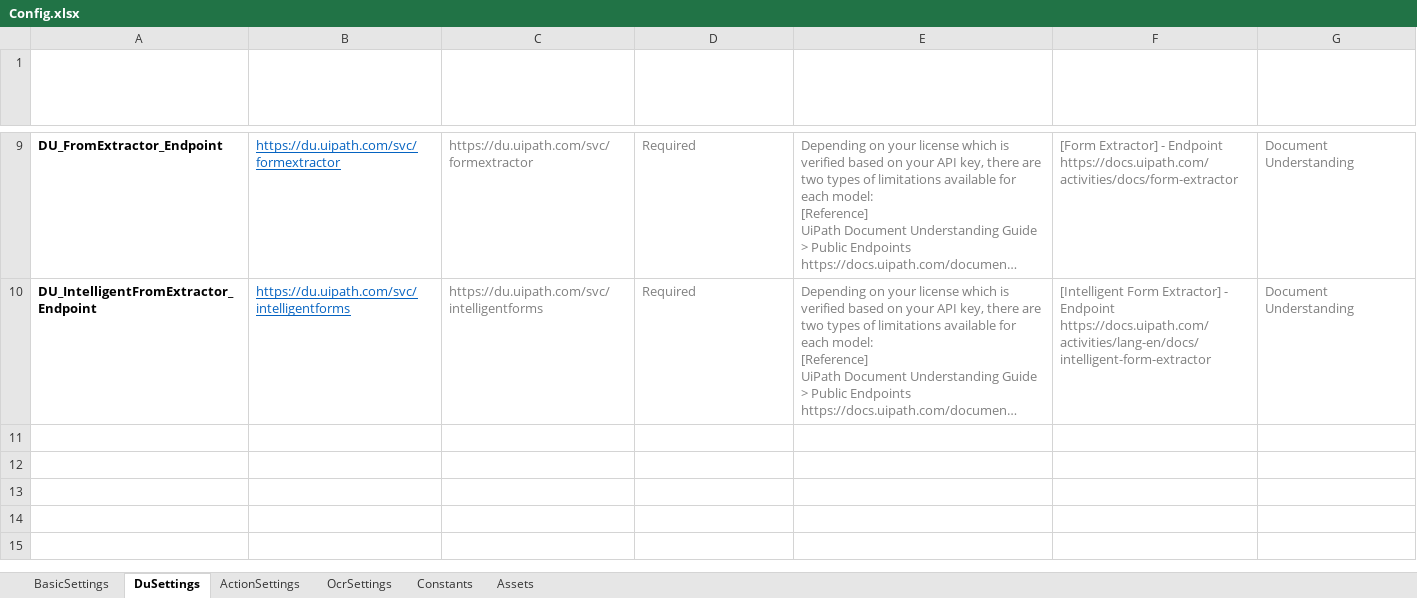
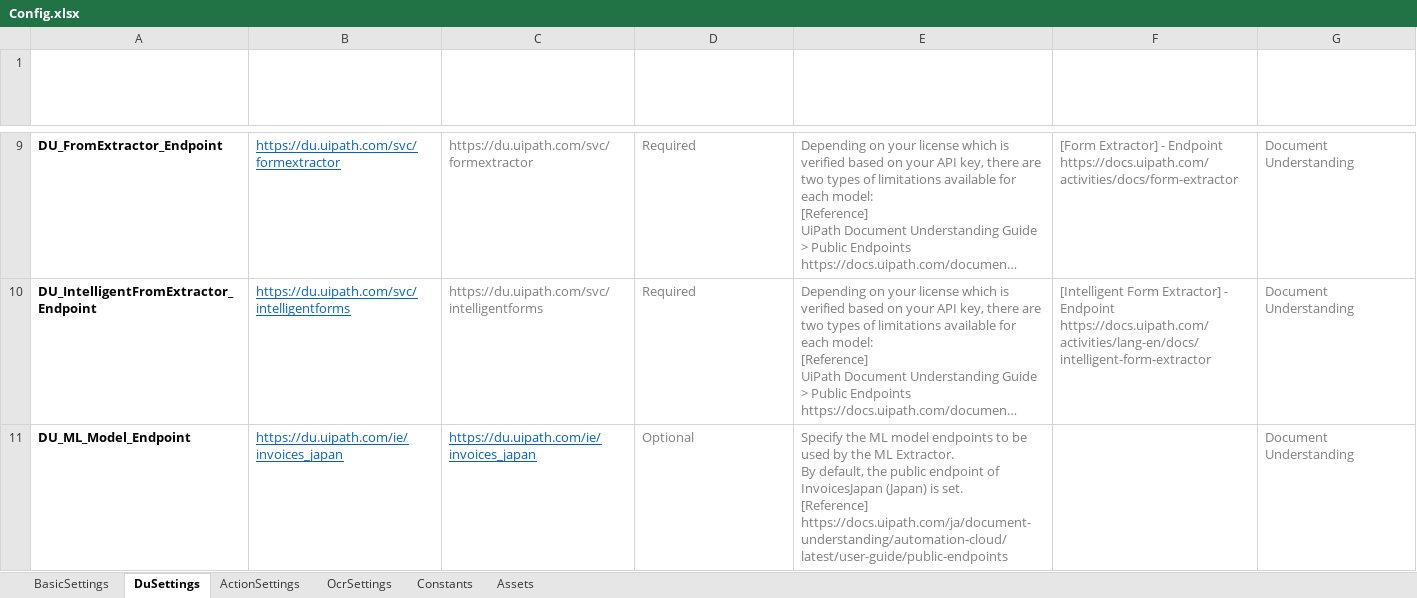
Before and after one commit to hnamaizawa/DocumentUnderstandingEvaluation, an Excel workbook: Config.xlsx, sheet DuSettings, drawn as a sheet; only a part is shown, gaps mark what is left out; long unchanged cells end in …; values as stored, in another font and other column widths than the file's, no borders; conditional formats and table styles not drawn; ↵ is a line break in a cell; the diff names each change by its address in the sheet, - before the commit and + after, or states it on an @@ line.

```diff
--- a/Config.xlsx (sheet DuSettings)
+++ b/Config.xlsx (sheet DuSettings)
+row 11: DU_ML_Model_Endpoint | https://du.uipath.com/ie/invoices_japan | https://du.uipath.com/ie/invoices_japan | Optional | Specify the ML model endpoints to be used by the ML Extractor. ↵ By default, the public endpoint of InvoicesJapan (Japan) is set. ↵ [Reference] ↵ https://docs.uipath.com/ja/document-understanding/automation-cloud/latest/user-guide/public-endpoints |  | Document Understanding
```
Also changed, not shown: 2 other files.
